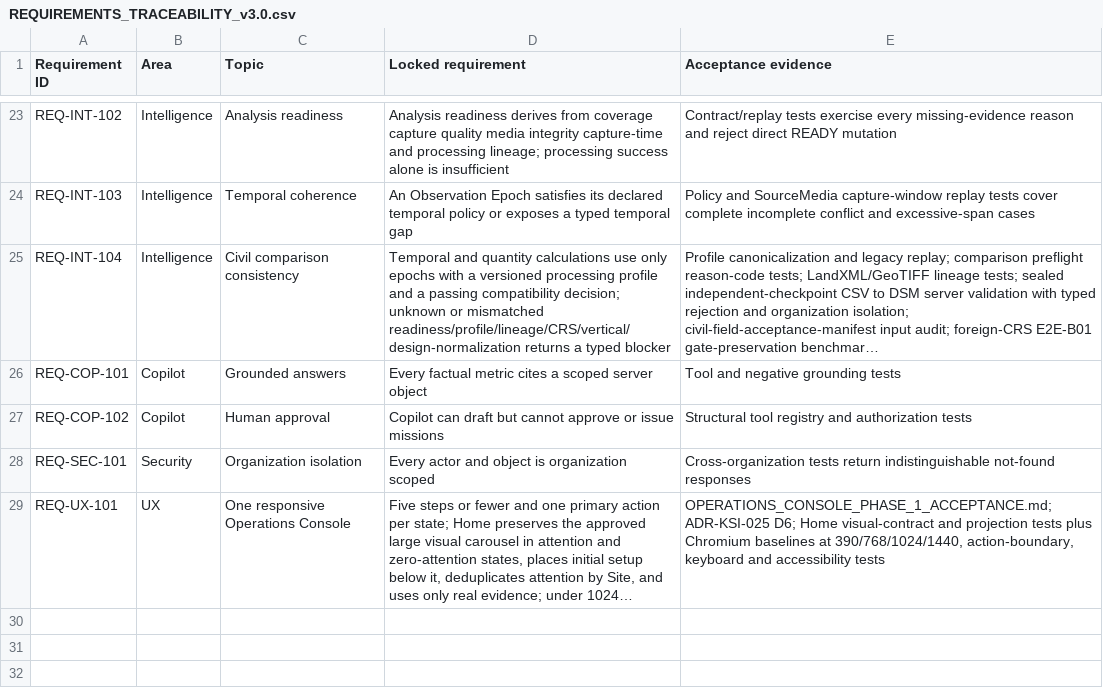
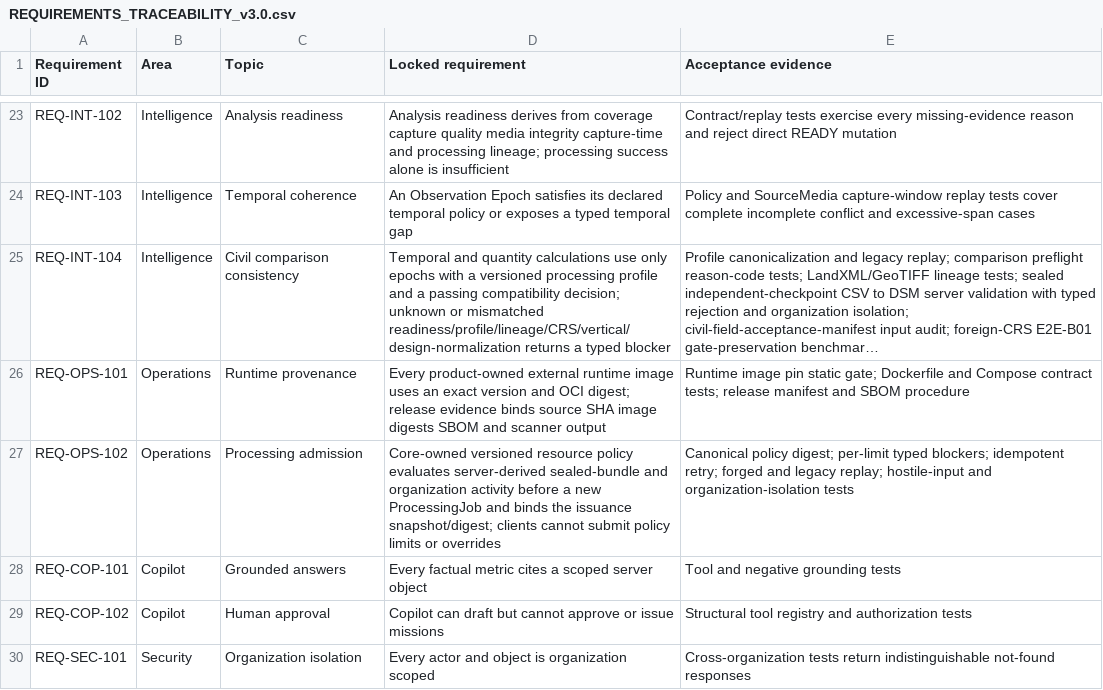
Before and after one commit to khakisketch/ksi-site-intelligence-platform, a CSV file: docs/acceptance/REQUIREMENTS_TRACEABILITY_v3.0.csv, drawn as a sheet; only a part is shown, gaps mark what is left out; the shorter side is filled out with more unchanged rows; long unchanged cells end in …; the diff names each change by its address in the sheet, - before the commit and + after, or states it on an @@ line.

Commit message:
docs(operations): define runtime and resource policy gates

```diff
--- a/docs/acceptance/REQUIREMENTS_TRACEABILITY_v3.0.csv
+++ b/docs/acceptance/REQUIREMENTS_TRACEABILITY_v3.0.csv
+row 26: REQ-OPS-101 | Operations | Runtime provenance | Every product-owned external runtime image uses an exact version and OCI digest; release evidence binds source SHA image digests SBOM and scanner output | Runtime image pin static gate; Dockerfile and Compose contract tests; release manifest and SBOM procedure
+row 27: REQ-OPS-102 | Operations | Processing admission | Core-owned versioned resource policy evaluates server-derived sealed-bundle and organization activity before a new ProcessingJob and binds the issuance snapshot/digest; clients cannot submit policy limits or overrides | Canonical policy digest; per-limit typed blockers; idempotent retry; forged and legacy replay; hostile-input and organization-isolation tests
```
Also changed, not shown: 7 other files.
